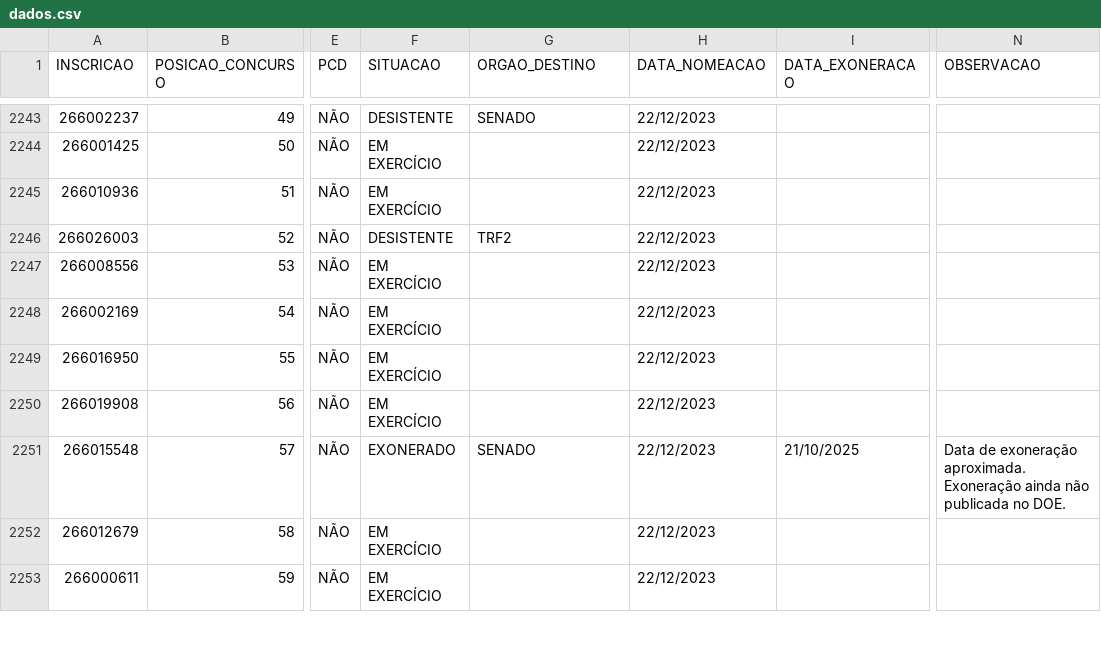
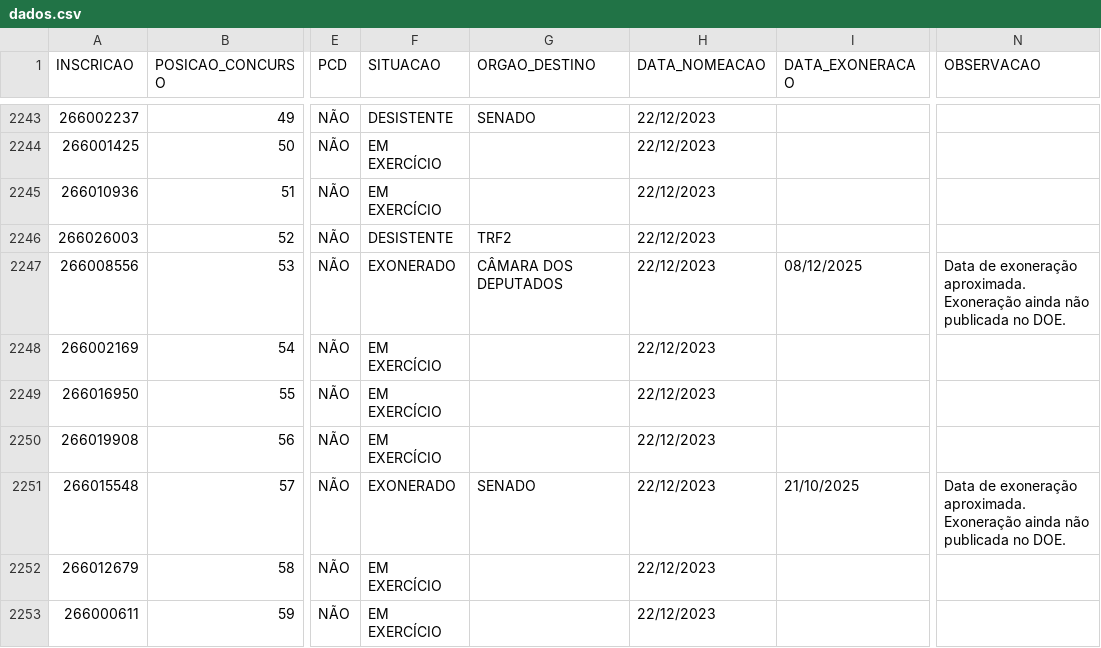
Before and after one commit to observatoriosefmg/observatoriosefmg.github.io, a CSV file: evasao/data/dados.csv, drawn as a sheet; only a part is shown, gaps mark what is left out; the diff names each change by its address in the sheet, - before the commit and + after, or states it on an @@ line.

Commit message:
ATUALIZAÇAO DADOS

```diff
--- a/evasao/data/dados.csv
+++ b/evasao/data/dados.csv
-F2247 (SITUACAO): EM EXERCÍCIO
+F2247 (SITUACAO): EXONERADO
-G2247 (ORGAO_DESTINO): (empty)
+G2247 (ORGAO_DESTINO): CÂMARA DOS DEPUTADOS
-I2247 (DATA_EXONERACAO): (empty)
+I2247 (DATA_EXONERACAO): 08/12/2025
-N2247 (OBSERVACAO): (empty)
+N2247 (OBSERVACAO): Data de exoneração aproximada. Exoneração ainda não publicada no DOE.
```
